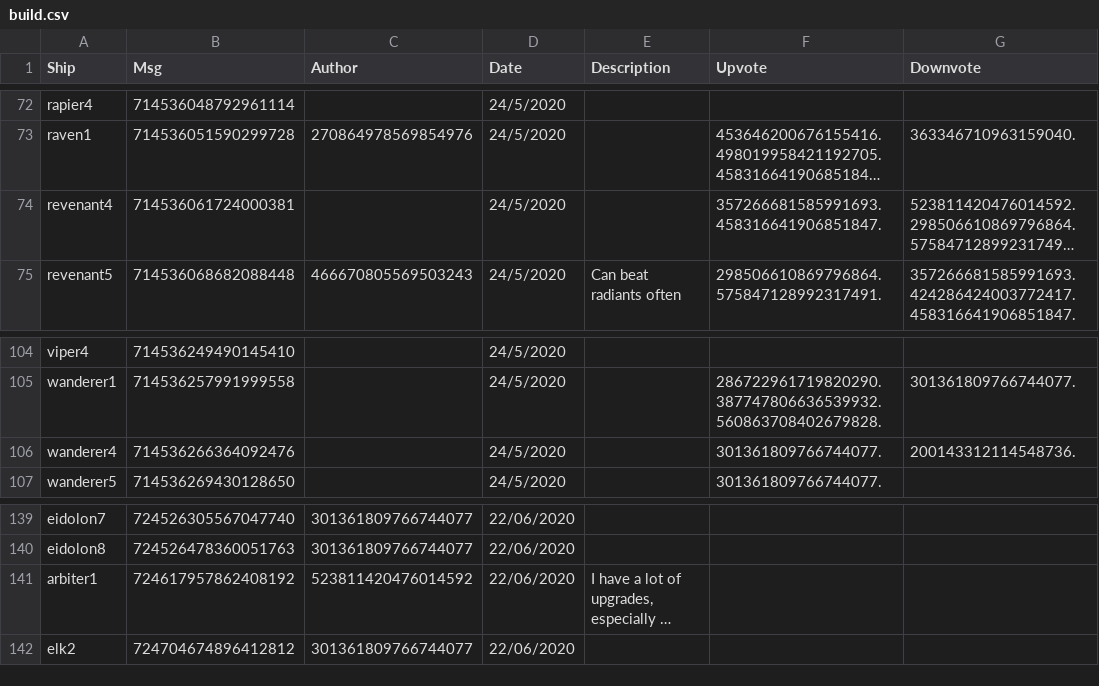
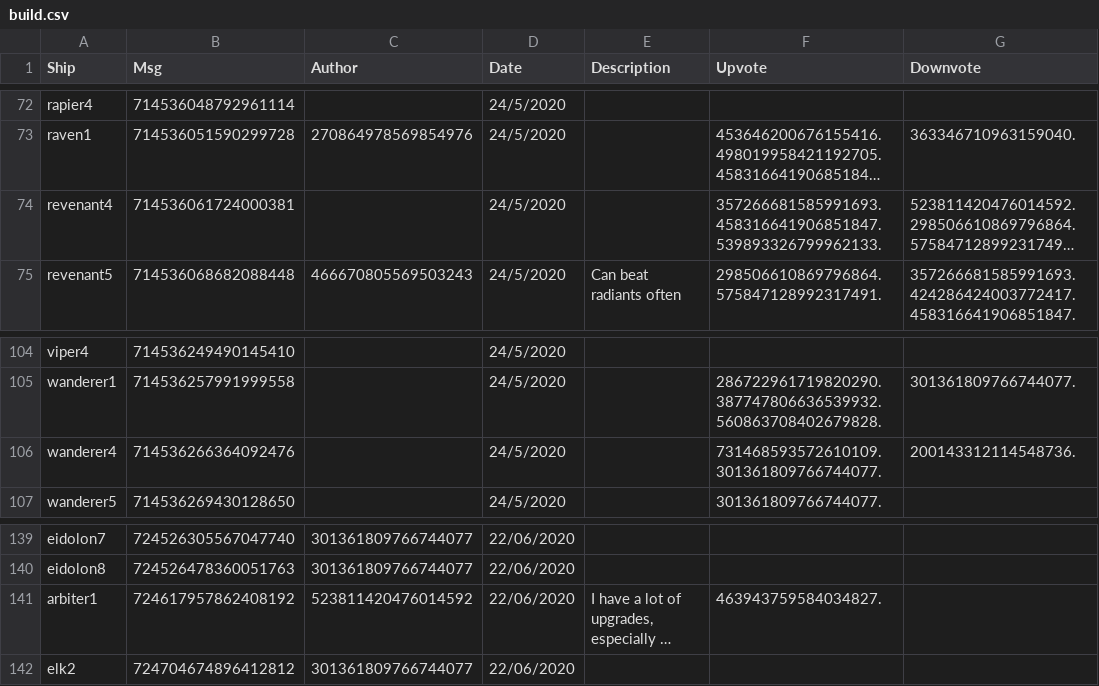
Before and after one commit to ZacharyLaw/Zak, a CSV file: build.csv, drawn as a sheet; only a part is shown, gaps mark what is left out; long unchanged cells end in …; the diff covers the shown part only; the diff names each change by its address in the sheet, - before the commit and + after, or states it on an @@ line.

```diff
--- a/build.csv
+++ b/build.csv
-F74 (Upvote): 357266681585991693.458316641906851847.
+F74 (Upvote): 357266681585991693.458316641906851847.539893326799962133.
-F106 (Upvote): 301361809766744077.
+F106 (Upvote): 731468593572610109.301361809766744077.
-F141 (Upvote): (empty)
+F141 (Upvote): 463943759584034827.
```
Also changed, not shown: 10 added rows and 15 edited cells elsewhere in this file, buildcorrect.csv, 2 other files.
